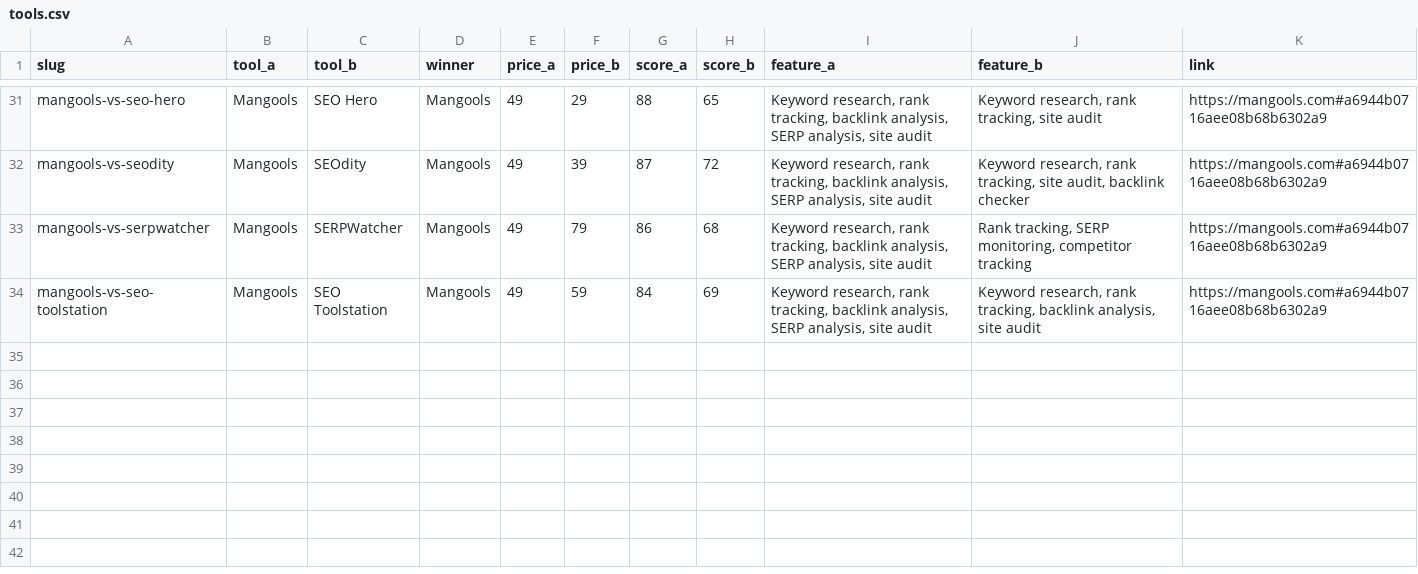
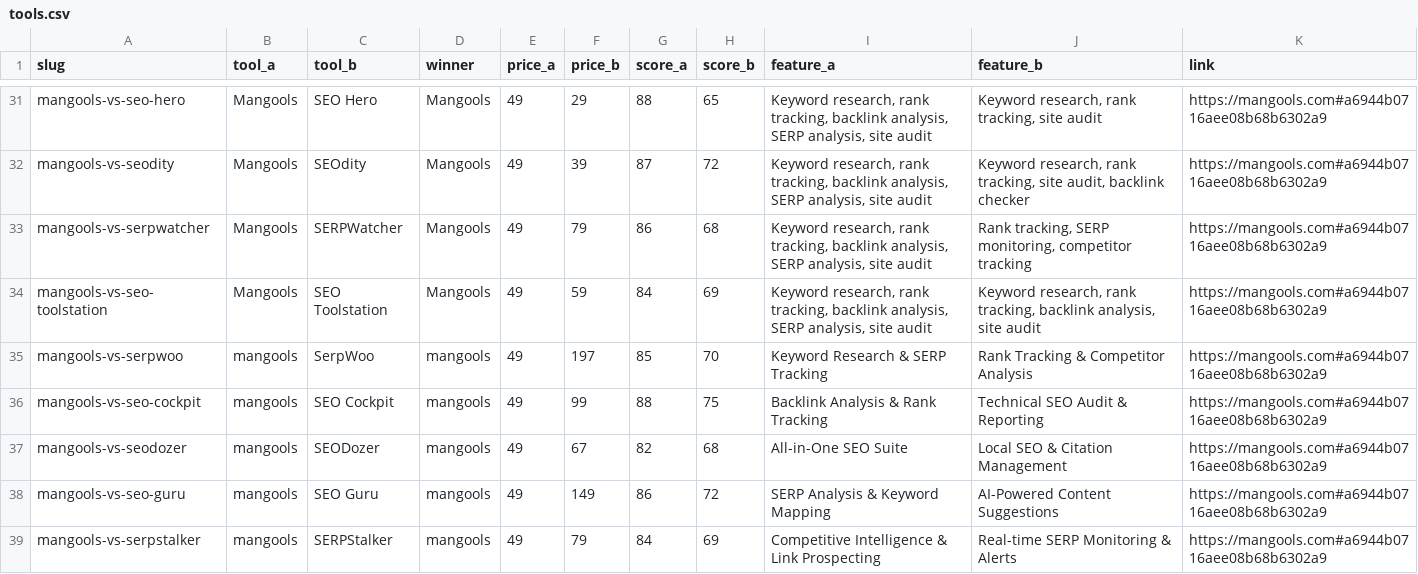
Before and after one commit to iix-ai/ai-battle-arena, a CSV file: tools.csv, drawn as a sheet; only a part is shown, gaps mark what is left out; the diff names each change by its address in the sheet, - before the commit and + after, or states it on an @@ line.

Commit message:
Auto-update: Added 5 new comparisons

```diff
--- a/tools.csv
+++ b/tools.csv
+row 35: mangools-vs-serpwoo | mangools | SerpWoo | mangools | 49 | 197 | 85 | 70 | Keyword Research & SERP Tracking | Rank Tracking & Competitor Analysis | https://mangools.com#a6944b0716aee08b68b6302a9
+row 36: mangools-vs-seo-cockpit | mangools | SEO Cockpit | mangools | 49 | 99 | 88 | 75 | Backlink Analysis & Rank Tracking | Technical SEO Audit & Reporting | https://mangools.com#a6944b0716aee08b68b6302a9
+row 37: mangools-vs-seodozer | mangools | SEODozer | mangools | 49 | 67 | 82 | 68 | All-in-One SEO Suite | Local SEO & Citation Management | https://mangools.com#a6944b0716aee08b68b6302a9
+row 38: mangools-vs-seo-guru | mangools | SEO Guru | mangools | 49 | 149 | 86 | 72 | SERP Analysis & Keyword Mapping | AI-Powered Content Suggestions | https://mangools.com#a6944b0716aee08b68b6302a9
+row 39: mangools-vs-serpstalker | mangools | SERPStalker | mangools | 49 | 79 | 84 | 69 | Competitive Intelligence & Link Prospecting | Real-time SERP Monitoring & Alerts | https://mangools.com#a6944b0716aee08b68b6302a9
```
